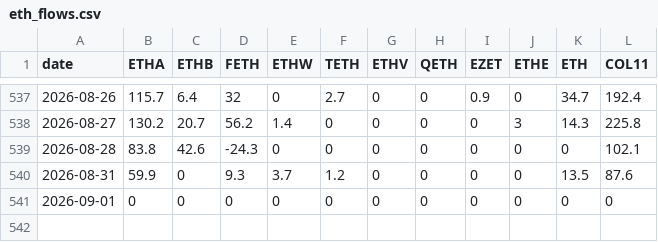
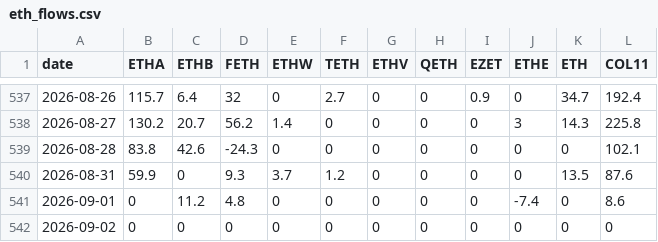
Before and after one commit to btabiado/alpine-data, a CSV file: data/eth_flows.csv, drawn as a sheet; only a part is shown, gaps mark what is left out.

```diff
--- a/data/eth_flows.csv
+++ b/data/eth_flows.csv
@@ -540,2 +540,3 @@ date,ETHA,ETHB,FETH,ETHW,TETH,ETHV,QETH,EZET,ETHE,ETH,COL11
 2026-08-31,59.9,0,9.3,3.7,1.2,0,0,0,0,13.5,87.6
-2026-09-01,0,0,0,0,0,0,0,0,0,0,0
+2026-09-01,0,11.2,4.8,0,0,0,0,0,-7.4,0,8.6
+2026-09-02,0,0,0,0,0,0,0,0,0,0,0
```
Also changed, not shown: data/btc_flows.csv.
